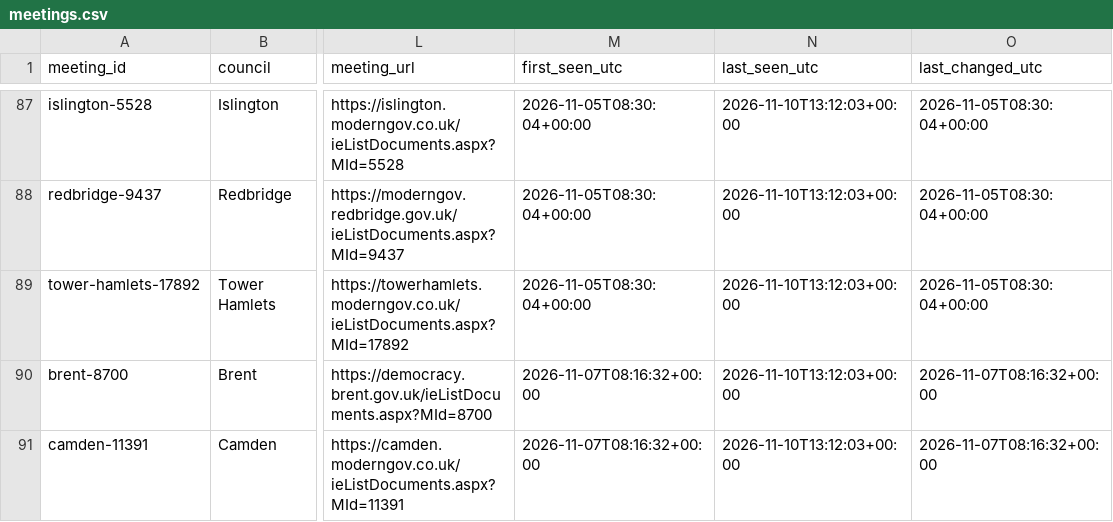
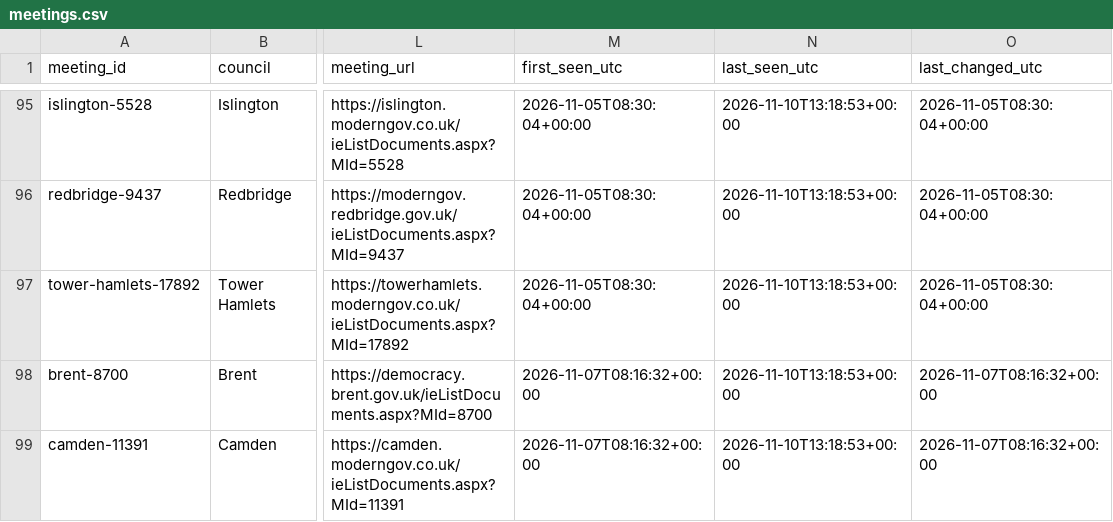
Before and after one commit to ciron-LCA/LCA-council-meetings-data, a CSV file: meetings.csv, drawn as a sheet; only a part is shown, gaps mark what is left out; addresses are those after the commit; the diff covers the shown part only; the diff names each change by its address in the sheet, - before the commit and + after, or states it on an @@ line.

```diff
--- a/meetings.csv
+++ b/meetings.csv
-N95:N99 (last_seen_utc): 2026-11-10T13:12:03+00:00
+N95:N99 (last_seen_utc): 2026-11-10T13:18:53+00:00
```
Also changed, not shown: 9 added rows and 32 edited cells elsewhere in this file, source_status.csv.
